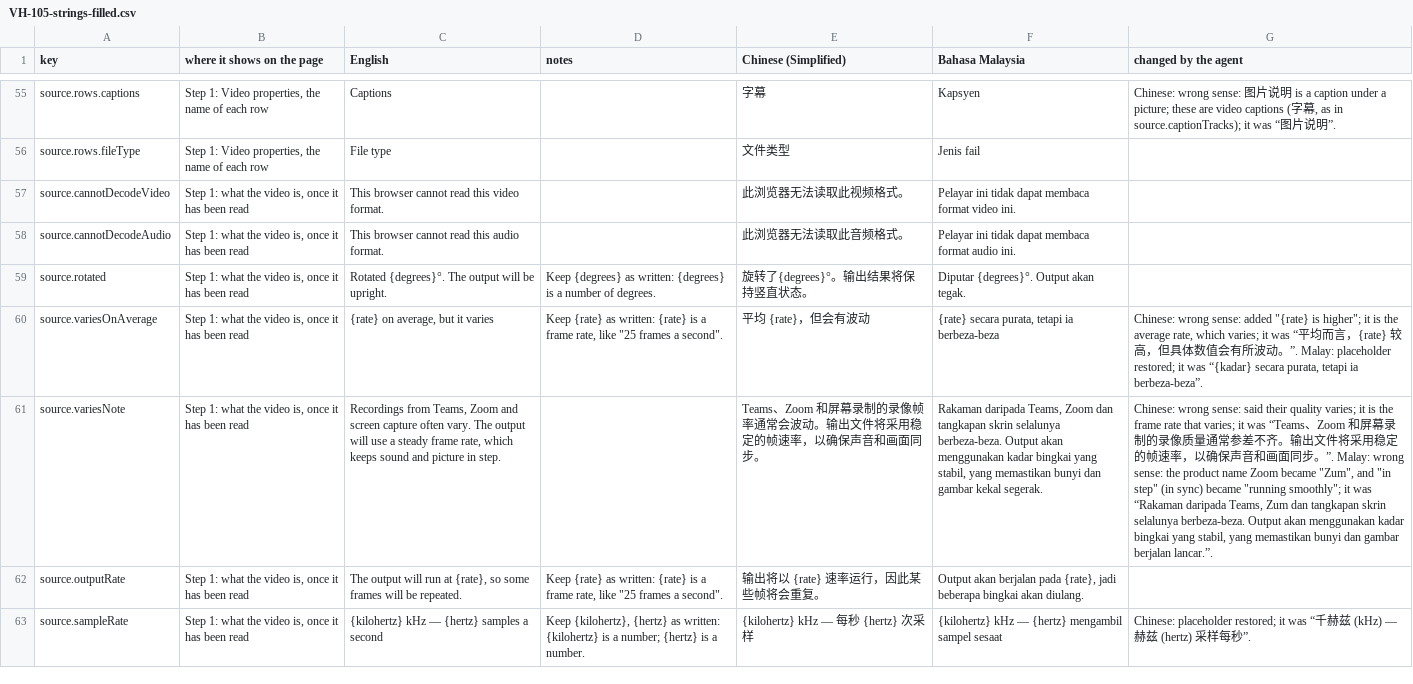
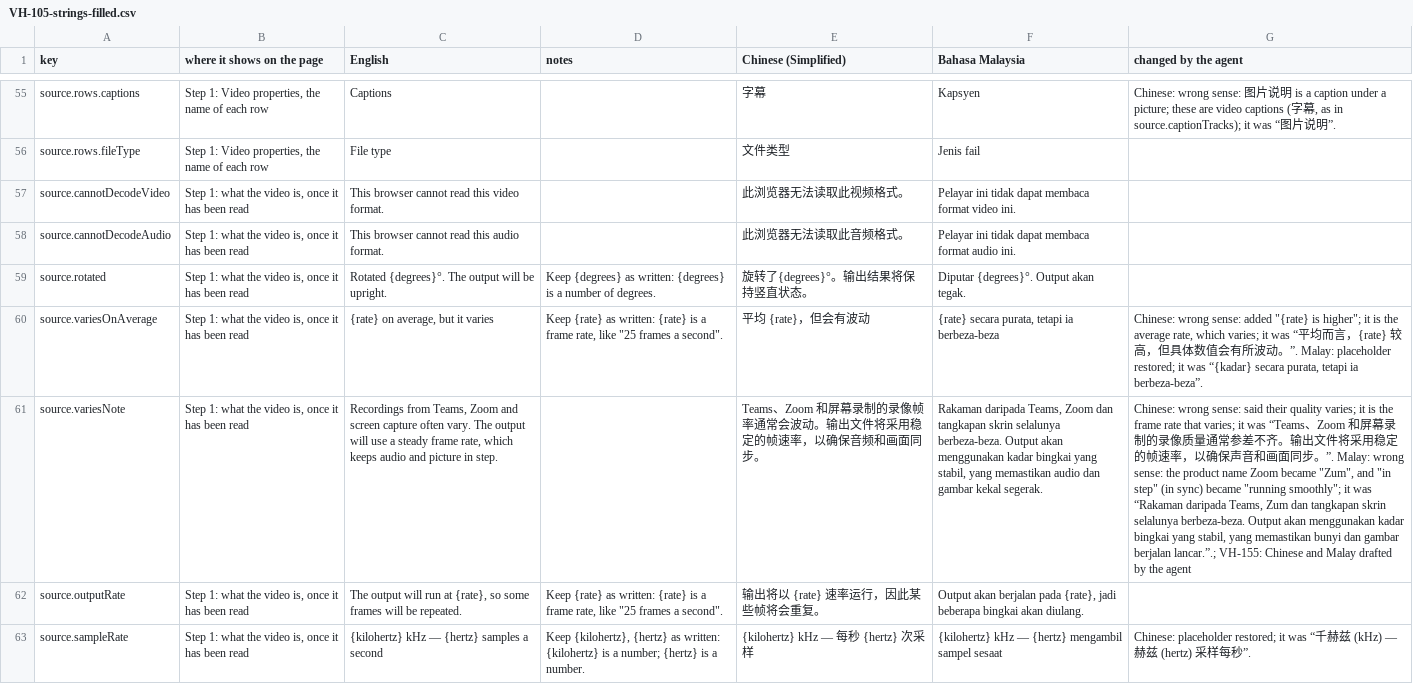
Before and after one commit to djDAOjones/UoN-Video-Helper, a CSV file: reviews/2026-10-18/VH-105-strings-filled.csv, drawn as a sheet; only a part is shown, gaps mark what is left out; the diff covers the shown part only; the diff names each change by its address in the sheet, - before the commit and + after, or states it on an @@ line.

```diff
--- a/reviews/2026-10-18/VH-105-strings-filled.csv
+++ b/reviews/2026-10-18/VH-105-strings-filled.csv
-C61 (English): …which keeps sound and picture…
+C61 (English): …which keeps audio and picture…
-E61 (Chinese (Simplified)): …，以确保声音和画面同…
+E61 (Chinese (Simplified)): …，以确保音频和画面同…
-F61 (Bahasa Malaysia): …yang memastikan bunyi dan gambar…
+F61 (Bahasa Malaysia): …yang memastikan audio dan gambar…
-G61 (changed by the agent): …gambar berjalan lancar.”.
+G61 (changed by the agent): …gambar berjalan lancar.”.; VH-155: Chinese and Malay drafted by the agent
```
Also changed, not shown: 159 edited cells elsewhere in this file, 18 other files.
